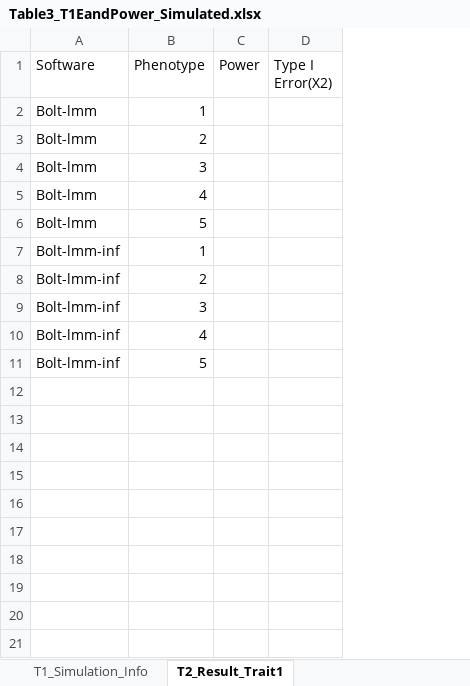
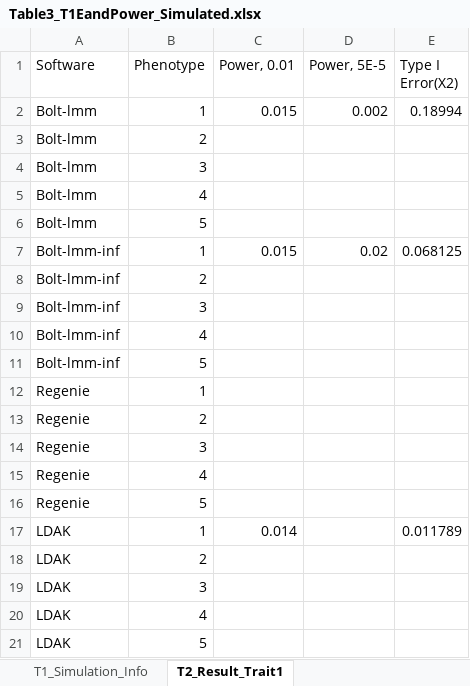
Before and after one commit to KirakiraZLY/An-evaluation-of-software-for-performing-GWAS-mixed-model-association-analysis, an Excel workbook: Tables/Table3_T1EandPower_Simulated.xlsx, sheet T2_Result_Trait1, drawn as a sheet; values as stored, in another font and other column widths than the file's, no borders; removed rows and columns are numbered as before the commit, all else as after; the diff names each change by its address in the sheet, - before the commit and + after, or states it on an @@ line.

```diff
--- a/Tables/Table3_T1EandPower_Simulated.xlsx (sheet T2_Result_Trait1)
+++ b/Tables/Table3_T1EandPower_Simulated.xlsx (sheet T2_Result_Trait1)
-column C (Power), empty
+column C (Power, 0.01), rows 2-7: 0.015 |  |  |  |  | 0.015
+column D (Power, 5E-5), rows 2-7: 0.002 |  |  |  |  | 0.02
-E2 (Type I Error(X2)): (empty)
+E2 (Type I Error(X2)): 0.18994
-E7 (Type I Error(X2)): (empty)
+E7 (Type I Error(X2)): 0.068125
+row 12: Regenie | 1
+row 13: Regenie | 2
+row 14: Regenie | 3
+row 15: Regenie | 4
+row 16: Regenie | 5
+row 17: LDAK | 1 | 0.014 |  | 0.011789
+row 18: LDAK | 2
+row 19: LDAK | 3
+row 20: LDAK | 4
+row 21: LDAK | 5
```
Also changed, not shown: 2 other files.
